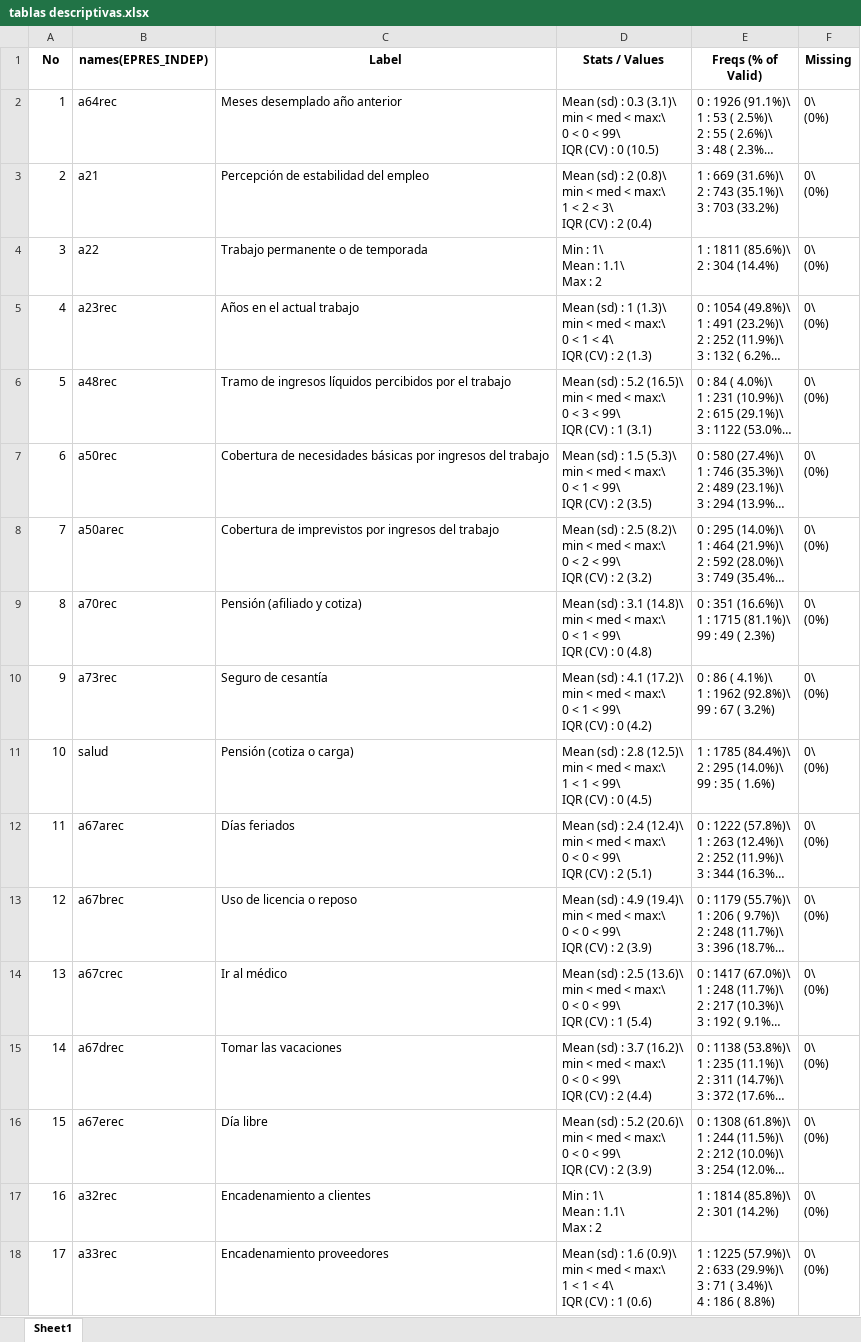
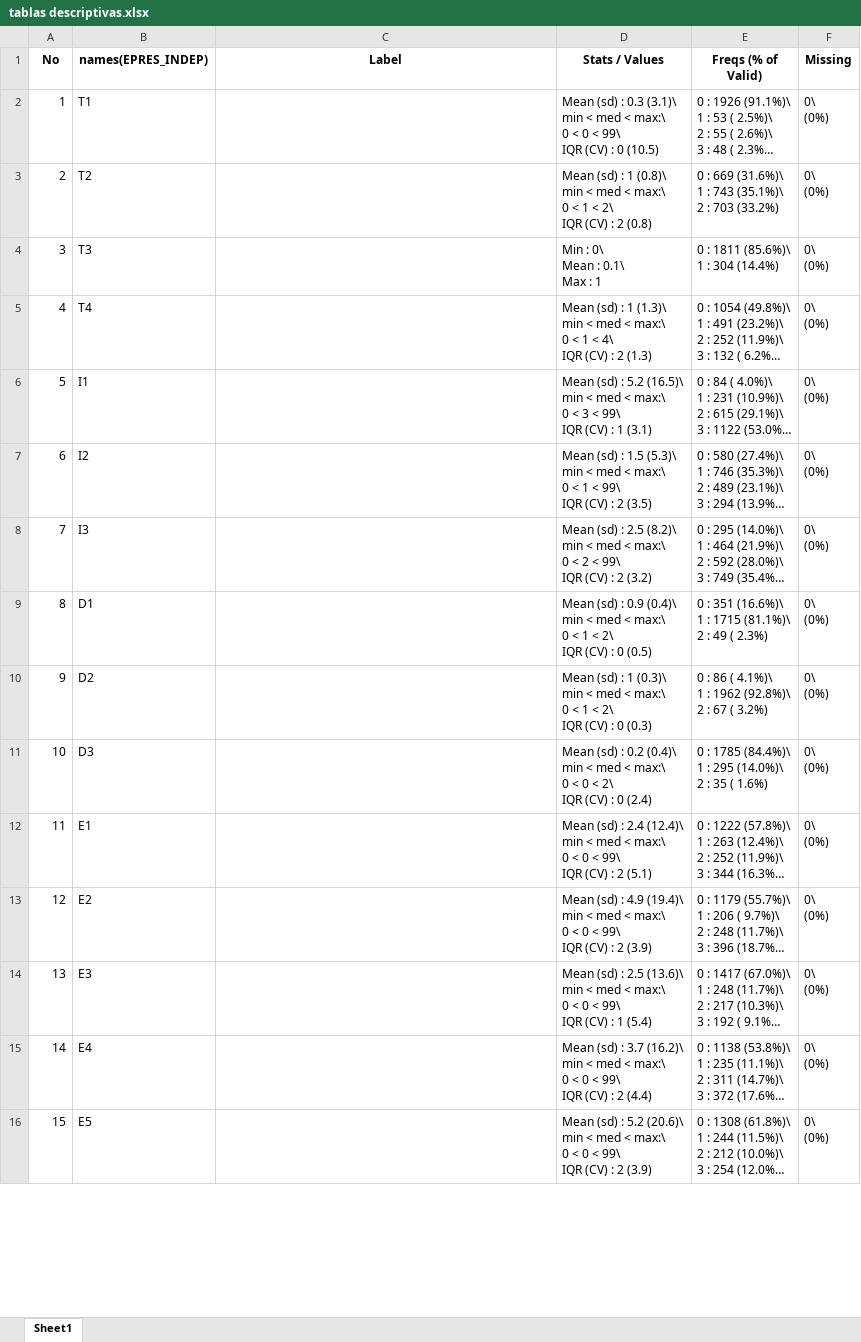
Before and after one commit to nicolasrattor/Escala_precariedad_independientes, an Excel workbook: Output/BBDD/tablas descriptivas.xlsx, sheet Sheet1, drawn as a sheet; only a part is shown; long unchanged cells end in …; values as stored, in another font and other column widths than the file's, no borders; removed rows and columns are numbered as before the commit, all else as after; ↵ is a line break in a cell; the diff covers the shown part only; the diff names each change by its address in the sheet, - before the commit and + after, or states it on an @@ line.

Commit message:
Actualizado desde bases publicas. Pendiente correr factorial de nuevo.

```diff
--- a/Output/BBDD/tablas descriptivas.xlsx (sheet Sheet1)
+++ b/Output/BBDD/tablas descriptivas.xlsx (sheet Sheet1)
-B2 (names(EPRES_INDEP)): a64rec
+B2 (names(EPRES_INDEP)): T1
-C2 (Label): Meses desemplado año anterior
+C2 (Label): (empty)
-row 3: 2 | a21 | Percepción de estabilidad del empleo | Mean (sd) : 2 (0.8)\ ↵ min < med < max:\ ↵ 1 < 2 < 3\ ↵ IQR (CV) : 2 (0.4) | 1 : 669 (31.6%)\ ↵ 2 : 743 (35.1%)\ ↵ 3 : 703 (33.2%) | 0\ ↵ (0%)
-row 4: 3 | a22 | Trabajo permanente o de temporada | Min : 1\ ↵ Mean : 1.1\ ↵ Max : 2 | 1 : 1811 (85.6%)\ ↵ 2 : 304 (14.4%) | 0\ ↵ (0%)
+row 3: 2 | T2 |  | Mean (sd) : 1 (0.8)\ ↵ min < med < max:\ ↵ 0 < 1 < 2\ ↵ IQR (CV) : 2 (0.8) | 0 : 669 (31.6%)\ ↵ 1 : 743 (35.1%)\ ↵ 2 : 703 (33.2%) | 0\ ↵ (0%)
+row 4: 3 | T3 |  | Min : 0\ ↵ Mean : 0.1\ ↵ Max : 1 | 0 : 1811 (85.6%)\ ↵ 1 : 304 (14.4%) | 0\ ↵ (0%)
-B5 (names(EPRES_INDEP)): a23rec
+B5 (names(EPRES_INDEP)): T4
-C5 (Label): Años en el actual trabajo
+C5 (Label): (empty)
-B6 (names(EPRES_INDEP)): a48rec
+B6 (names(EPRES_INDEP)): I1
-C6 (Label): Tramo de ingresos líquidos percibidos por el trabajo
+C6 (Label): (empty)
-B7 (names(EPRES_INDEP)): a50rec
+B7 (names(EPRES_INDEP)): I2
-C7 (Label): Cobertura de necesidades básicas por ingresos del trabajo
+C7 (Label): (empty)
-B8 (names(EPRES_INDEP)): a50arec
+B8 (names(EPRES_INDEP)): I3
-C8 (Label): Cobertura de imprevistos por ingresos del trabajo
+C8 (Label): (empty)
-row 9: 8 | a70rec | Pensión (afiliado y cotiza) | Mean (sd) : 3.1 (14.8)\ ↵ min < med < max:\ ↵ 0 < 1 < 99\ ↵ IQR (CV) : 0 (4.8) | 0 : 351 (16.6%)\ ↵ 1 : 1715 (81.1%)\ ↵ 99 : 49 ( 2.3%) | 0\ ↵ (0%)
-row 10: 9 | a73rec | Seguro de cesantía | Mean (sd) : 4.1 (17.2)\ ↵ min < med < max:\ ↵ 0 < 1 < 99\ ↵ IQR (CV) : 0 (4.2) | 0 : 86 ( 4.1%)\ ↵ 1 : 1962 (92.8%)\ ↵ 99 : 67 ( 3.2%) | 0\ ↵ (0%)
-row 11: 10 | salud | Pensión (cotiza o carga) | Mean (sd) : 2.8 (12.5)\ ↵ min < med < max:\ ↵ 1 < 1 < 99\ ↵ IQR (CV) : 0 (4.5) | 1 : 1785 (84.4%)\ ↵ 2 : 295 (14.0%)\ ↵ 99 : 35 ( 1.6%) | 0\ ↵ (0%)
+row 9: 8 | D1 |  | Mean (sd) : 0.9 (0.4)\ ↵ min < med < max:\ ↵ 0 < 1 < 2\ ↵ IQR (CV) : 0 (0.5) | 0 : 351 (16.6%)\ ↵ 1 : 1715 (81.1%)\ ↵ 2 : 49 ( 2.3%) | 0\ ↵ (0%)
+row 10: 9 | D2 |  | Mean (sd) : 1 (0.3)\ ↵ min < med < max:\ ↵ 0 < 1 < 2\ ↵ IQR (CV) : 0 (0.3) | 0 : 86 ( 4.1%)\ ↵ 1 : 1962 (92.8%)\ ↵ 2 : 67 ( 3.2%) | 0\ ↵ (0%)
+row 11: 10 | D3 |  | Mean (sd) : 0.2 (0.4)\ ↵ min < med < max:\ ↵ 0 < 0 < 2\ ↵ IQR (CV) : 0 (2.4) | 0 : 1785 (84.4%)\ ↵ 1 : 295 (14.0%)\ ↵ 2 : 35 ( 1.6%) | 0\ ↵ (0%)
-B12 (names(EPRES_INDEP)): a67arec
+B12 (names(EPRES_INDEP)): E1
-C12 (Label): Días feriados
+C12 (Label): (empty)
-B13 (names(EPRES_INDEP)): a67brec
+B13 (names(EPRES_INDEP)): E2
-C13 (Label): Uso de licencia o reposo
+C13 (Label): (empty)
-B14 (names(EPRES_INDEP)): a67crec
+B14 (names(EPRES_INDEP)): E3
-C14 (Label): Ir al médico
+C14 (Label): (empty)
-B15 (names(EPRES_INDEP)): a67drec
+B15 (names(EPRES_INDEP)): E4
-C15 (Label): Tomar las vacaciones
+C15 (Label): (empty)
-B16 (names(EPRES_INDEP)): a67erec
+B16 (names(EPRES_INDEP)): E5
-C16 (Label): Día libre
+C16 (Label): (empty)
-row 17: 16 | a32rec | Encadenamiento a clientes | Min : 1\ ↵ Mean : 1.1\ ↵ Max : 2 | 1 : 1814 (85.8%)\ ↵ 2 : 301 (14.2%) | 0\ ↵ (0%)
-row 18: 17 | a33rec | Encadenamiento proveedores | Mean (sd) : 1.6 (0.9)\ ↵ min < med < max:\ ↵ 1 < 1 < 4\ ↵ IQR (CV) : 1 (0.6) | 1 : 1225 (57.9%)\ ↵ 2 : 633 (29.9%)\ ↵ 3 : 71 ( 3.4%)\ ↵ 4 : 186 ( 8.8%) | 0\ ↵ (0%)
```
Also changed, not shown: 8 added rows and 8 removed rows elsewhere in this sheet, 7 other files.
